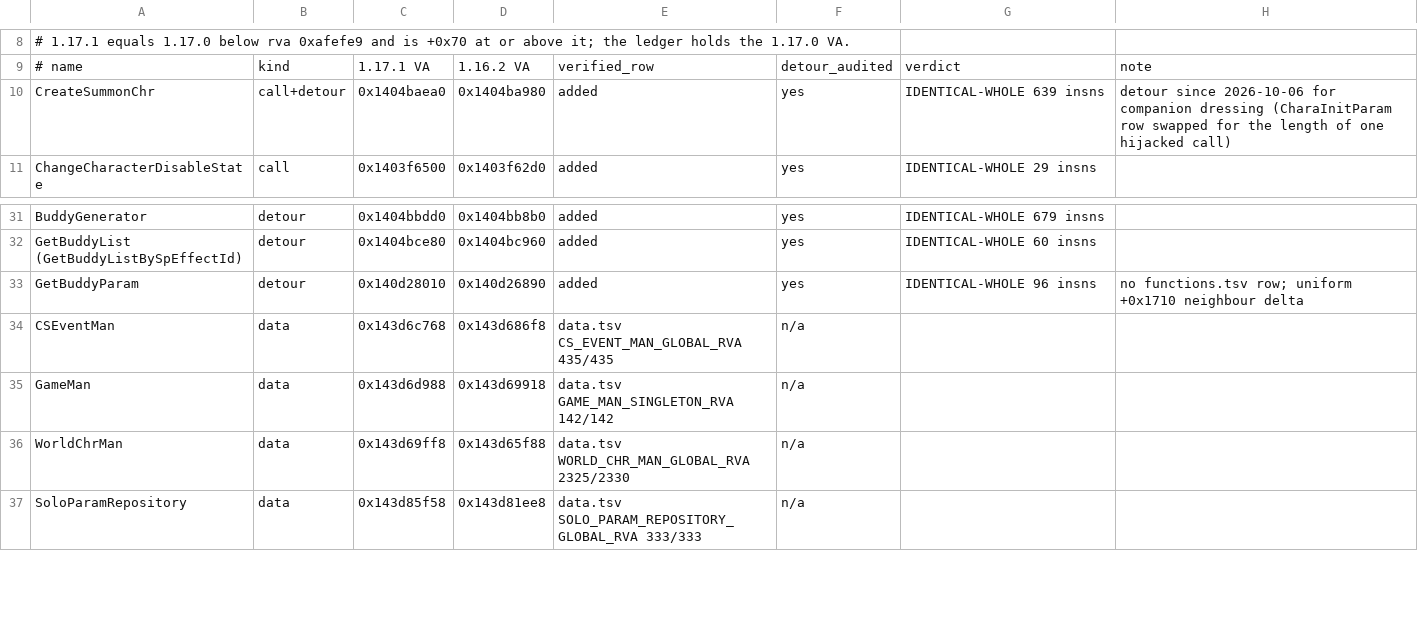
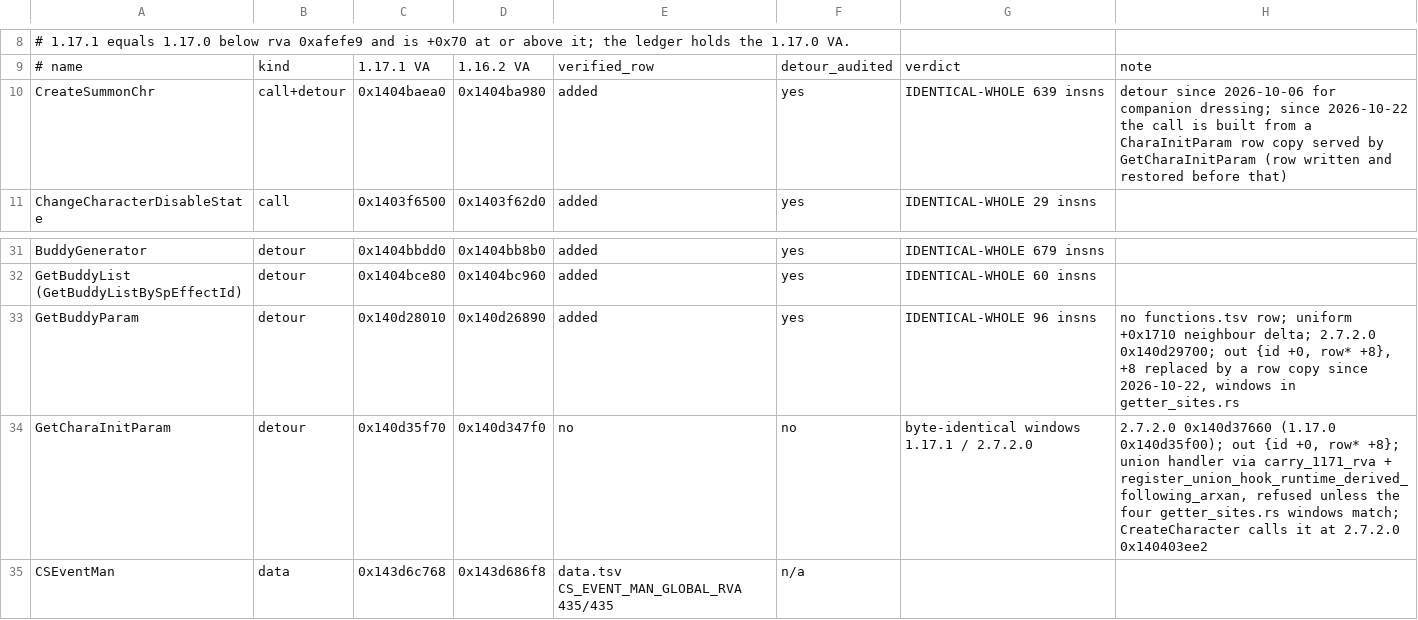
Before and after one commit to Banon-Labs/er-mods-rs, a TSV file: docs/recon/npc-summons-addresses.tsv, drawn as a sheet; only a part is shown, gaps mark what is left out; the shorter side is filled out with more unchanged rows.

```diff
--- a/docs/recon/npc-summons-addresses.tsv
+++ b/docs/recon/npc-summons-addresses.tsv
@@ -9,3 +9,3 @@
 # name	kind	1.17.1 VA	1.16.2 VA	verified_row	detour_audited	verdict	note
-CreateSummonChr	call+detour	0x1404baea0	0x1404ba980	added	yes	IDENTICAL-WHOLE 639 insns	detour since 2026-10-06 for companion dressing (CharaInitParam row swapped for the length of one hijacked call)
+CreateSummonChr	call+detour	0x1404baea0	0x1404ba980	added	yes	IDENTICAL-WHOLE 639 insns	detour since 2026-10-06 for companion dressing; since 2026-10-22 the call is built from a CharaInitParam row copy served by GetCharaInitParam (row written and restored before that)
 ChangeCharacterDisableState	call	0x1403f6500	0x1403f62d0	added	yes	IDENTICAL-WHOLE 29 insns
@@ -32,3 +32,4 @@ BuddyGenerator	detour	0x1404bbdd0	0x1404bb8b0	added	yes	IDENTICAL-WHOLE 679 insn
 GetBuddyList (GetBuddyListBySpEffectId)	detour	0x1404bce80	0x1404bc960	added	yes	IDENTICAL-WHOLE 60 insns
-GetBuddyParam	detour	0x140d28010	0x140d26890	added	yes	IDENTICAL-WHOLE 96 insns	no functions.tsv row; uniform +0x1710 neighbour delta
+GetBuddyParam	detour	0x140d28010	0x140d26890	added	yes	IDENTICAL-WHOLE 96 insns	no functions.tsv row; uniform +0x1710 neighbour delta; 2.7.2.0 0x140d29700; out {id +0, row* +8}, +8 replaced by a row copy since 2026-10-22, windows in getter_sites.rs
+GetCharaInitParam	detour	0x140d35f70	0x140d347f0	no	no	byte-identical windows 1.17.1 / 2.7.2.0	2.7.2.0 0x140d37660 (1.17.0 0x140d35f00); out {id +0, row* +8}; union handler via carry_1171_rva + register_union_hook_runtime_derived_following_arxan, refused unless the four getter_sites.rs windows match; CreateCharacter calls it at 2.7.2.0 0x140403ee2
 CSEventMan	data	0x143d6c768	0x143d686f8	data.tsv CS_EVENT_MAN_GLOBAL_RVA 435/435	n/a
```
Also changed, not shown: 13 other files.
